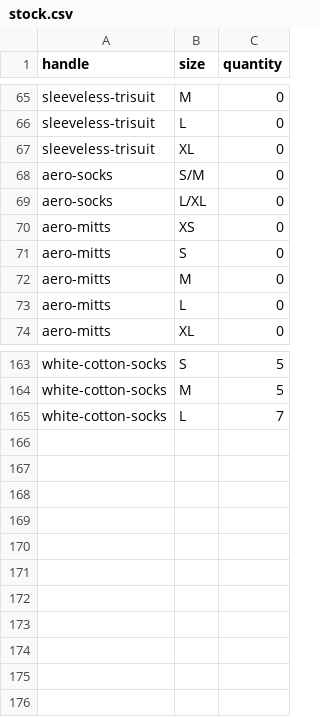
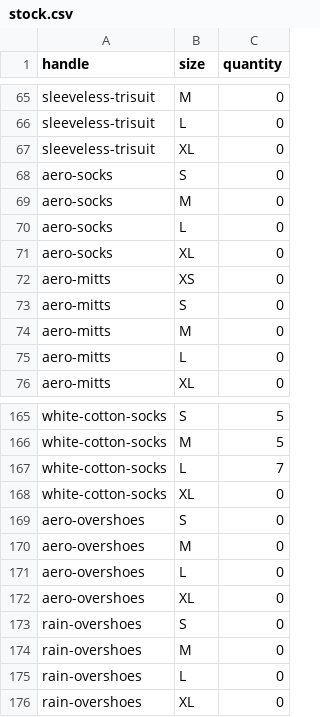
Before and after one commit to kwonelijah/Proton-lab-cc, a CSV file: inventory/stock.csv, drawn as a sheet; only a part is shown, gaps mark what is left out.

```diff
--- a/inventory/stock.csv
+++ b/inventory/stock.csv
@@ -67,4 +67,6 @@ sleeveless-trisuit,L,0
 sleeveless-trisuit,XL,0
-aero-socks,S/M,0
-aero-socks,L/XL,0
+aero-socks,S,0
+aero-socks,M,0
+aero-socks,L,0
+aero-socks,XL,0
 aero-mitts,XS,0
@@ -165 +167,10 @@ white-cotton-socks,M,5
 white-cotton-socks,L,7
+white-cotton-socks,XL,0
+aero-overshoes,S,0
+aero-overshoes,M,0
+aero-overshoes,L,0
+aero-overshoes,XL,0
+rain-overshoes,S,0
+rain-overshoes,M,0
+rain-overshoes,L,0
+rain-overshoes,XL,0
```
Also changed, not shown: 5 other files.
